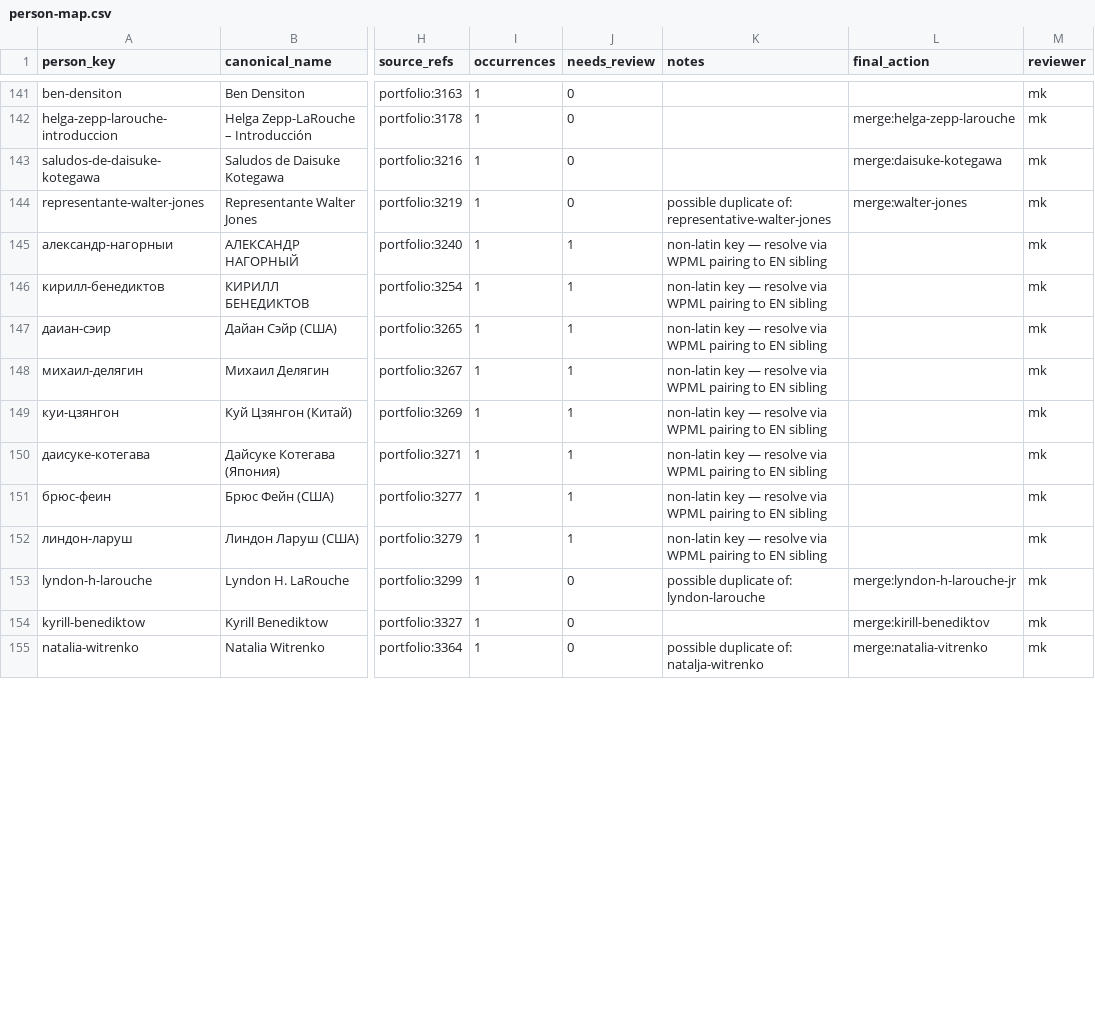
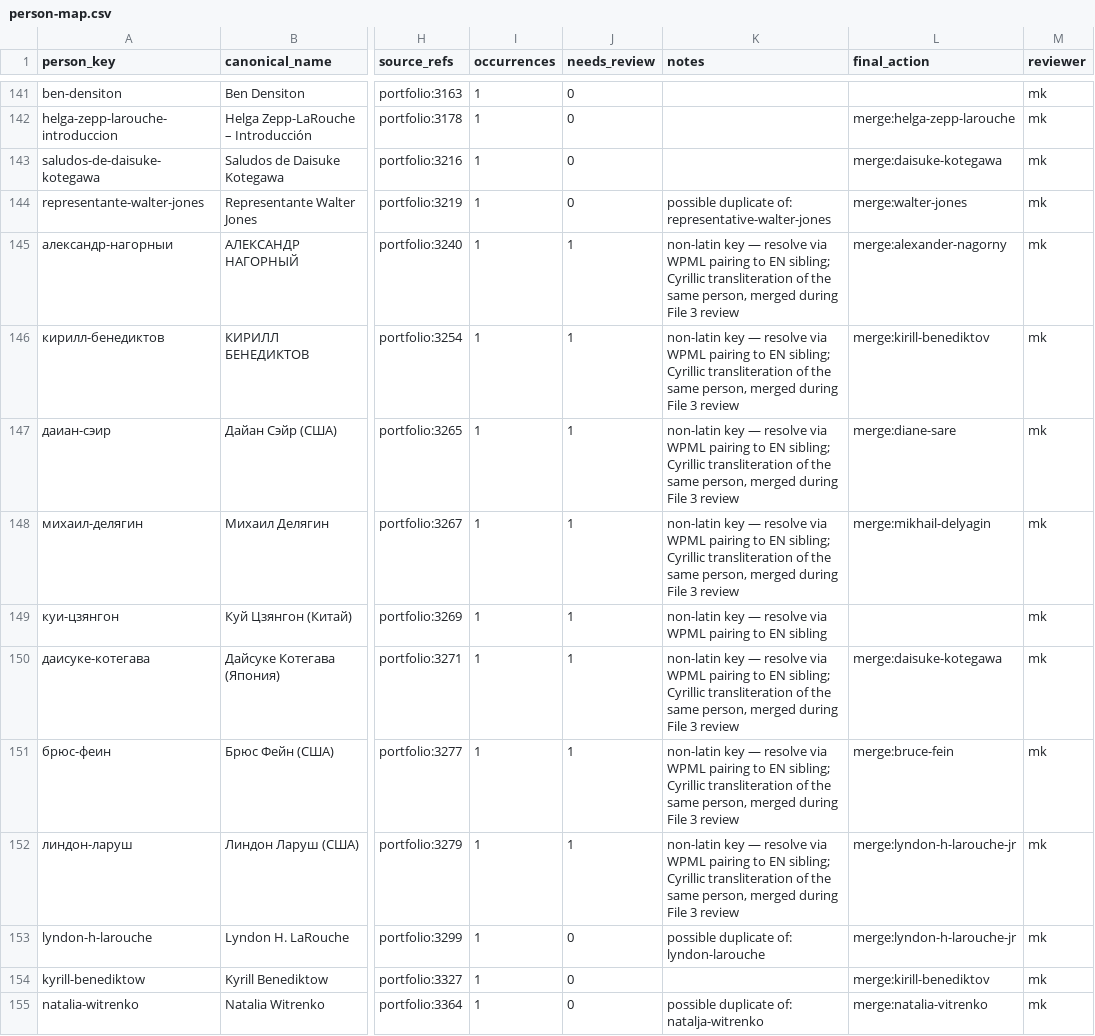
Before and after one commit to motokikasai/si-documentation-overhaul-2026, a CSV file: sessions/2026-07-17-migration-tooling/incoming/person-map.csv, drawn as a sheet; only a part is shown, gaps mark what is left out; the diff covers the shown part only; the diff names each change by its address in the sheet, - before the commit and + after, or states it on an @@ line.

```diff
--- a/sessions/2026-07-17-migration-tooling/incoming/person-map.csv
+++ b/sessions/2026-07-17-migration-tooling/incoming/person-map.csv
-K145:K148 (notes): …to EN sibling
+K145:K148 (notes): …to EN sibling; Cyrillic transliteration of the same person, merged during File 3 review
-L145 (final_action): (empty)
+L145 (final_action): merge:alexander-nagorny
-L146 (final_action): (empty)
+L146 (final_action): merge:kirill-benediktov
-L147 (final_action): (empty)
+L147 (final_action): merge:diane-sare
-L148 (final_action): (empty)
+L148 (final_action): merge:mikhail-delyagin
-K150:K152 (notes): …to EN sibling
+K150:K152 (notes): …to EN sibling; Cyrillic transliteration of the same person, merged during File 3 review
-L150 (final_action): (empty)
+L150 (final_action): merge:daisuke-kotegawa
-L151 (final_action): (empty)
+L151 (final_action): merge:bruce-fein
-L152 (final_action): (empty)
+L152 (final_action): merge:lyndon-h-larouche-jr
```
Also changed, not shown: 68 edited cells elsewhere in this file, 1 other file.
